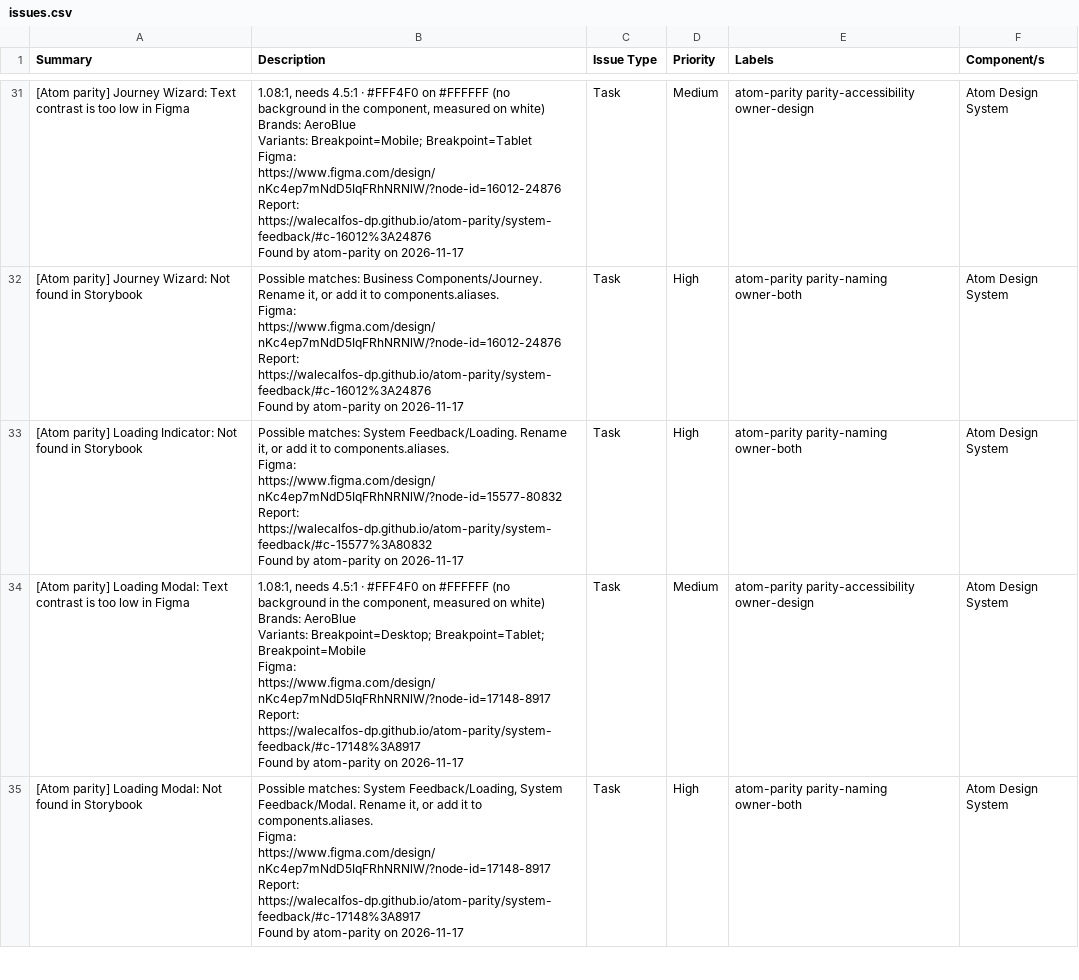
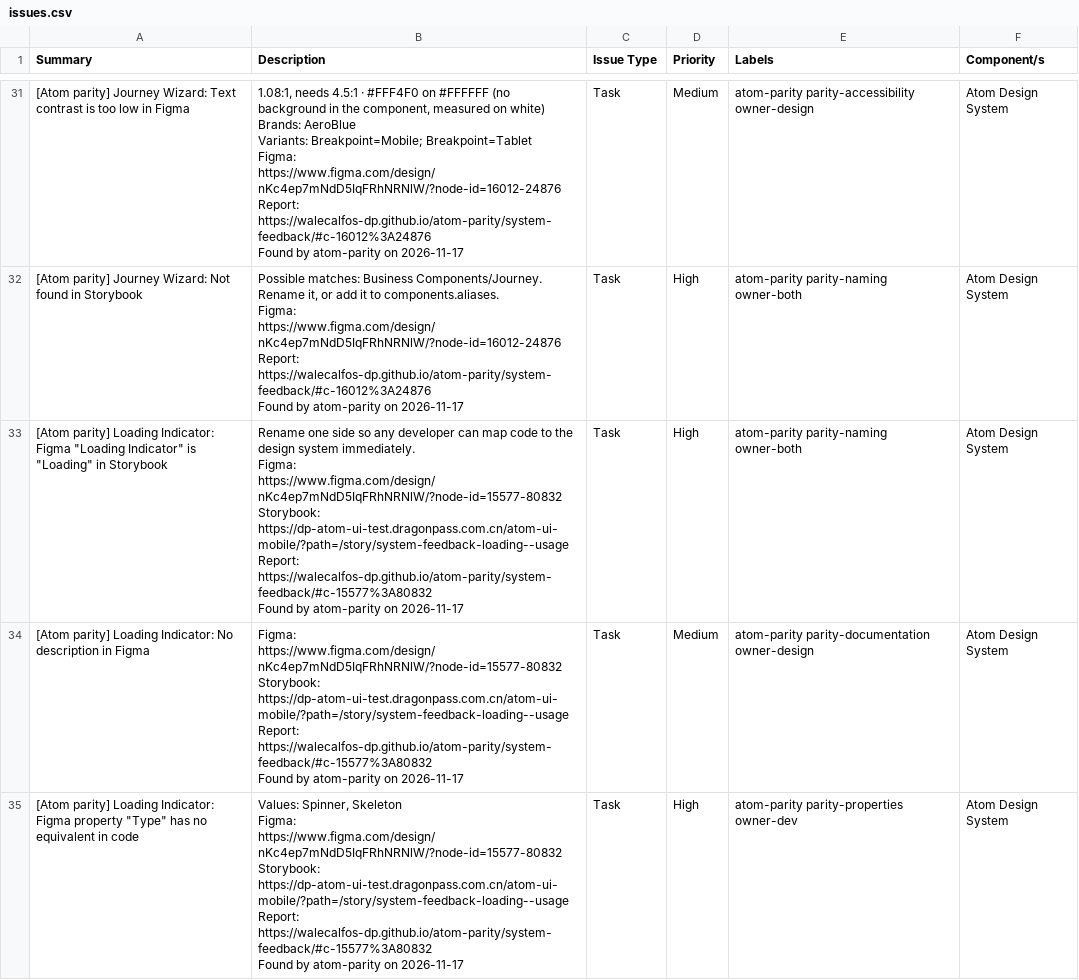
Before and after one commit to WaleCalfos-dp/atom-parity, a CSV file: system-feedback/issues.csv, drawn as a sheet; only a part is shown, gaps mark what is left out; the shorter side is filled out with more unchanged rows; the diff covers the shown part only.

```diff
--- a/system-feedback/issues.csv
+++ b/system-feedback/issues.csv
@@ -222,7 +222,20 @@ Report: https://walecalfos-dp.github.io/atom-parity/system-feedback/#c-16012%3A2
 Found by atom-parity on 2026-11-17","Task","High","atom-parity parity-naming owner-both","Atom Design System"
-"[Atom parity] Loading Indicator: Not found in Storybook","Possible matches: System Feedback/Loading. Rename it, or add it to components.aliases.
-
-Figma: https://www.figma.com/design/nKc4ep7mNdD5IqFRhNRNlW/?node-id=15577-80832
-Report: https://walecalfos-dp.github.io/atom-parity/system-feedback/#c-15577%3A80832
-
-Found by atom-parity on 2026-11-17","Task","High","atom-parity parity-naming owner-both","Atom Design System"
+"[Atom parity] Loading Indicator: Figma ""Loading Indicator"" is ""Loading"" in Storybook","Rename one side so any developer can map code to the design system immediately.
+
+Figma: https://www.figma.com/design/nKc4ep7mNdD5IqFRhNRNlW/?node-id=15577-80832
+Storybook: https://dp-atom-ui-test.dragonpass.com.cn/atom-ui-mobile/?path=/story/system-feedback-loading--usage
+Report: https://walecalfos-dp.github.io/atom-parity/system-feedback/#c-15577%3A80832
+
+Found by atom-parity on 2026-11-17","Task","High","atom-parity parity-naming owner-both","Atom Design System"
+"[Atom parity] Loading Indicator: No description in Figma","Figma: https://www.figma.com/design/nKc4ep7mNdD5IqFRhNRNlW/?node-id=15577-80832
+Storybook: https://dp-atom-ui-test.dragonpass.com.cn/atom-ui-mobile/?path=/story/system-feedback-loading--usage
+Report: https://walecalfos-dp.github.io/atom-parity/system-feedback/#c-15577%3A80832
+
+Found by atom-parity on 2026-11-17","Task","Medium","atom-parity parity-documentation owner-design","Atom Design System"
+"[Atom parity] Loading Indicator: Figma property ""Type"" has no equivalent in code","Values: Spinner, Skeleton
+
+Figma: https://www.figma.com/design/nKc4ep7mNdD5IqFRhNRNlW/?node-id=15577-80832
+Storybook: https://dp-atom-ui-test.dragonpass.com.cn/atom-ui-mobile/?path=/story/system-feedback-loading--usage
+Report: https://walecalfos-dp.github.io/atom-parity/system-feedback/#c-15577%3A80832
+
+Found by atom-parity on 2026-11-17","Task","High","atom-parity parity-properties owner-dev","Atom Design System"
```
Also changed, not shown: 2 added rows elsewhere in this file, buttons/issues.csv, system-and-typography/issues.csv, 38 other files.
